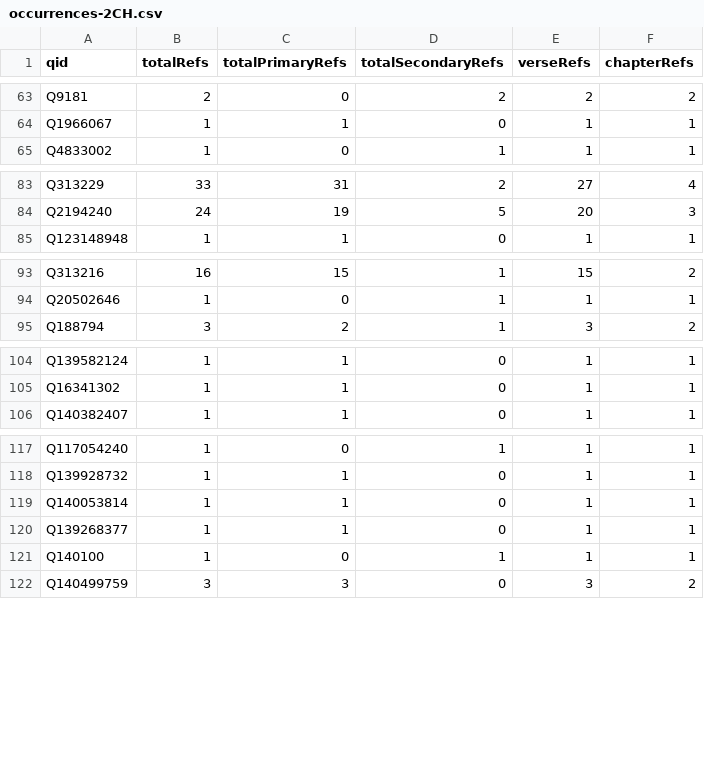
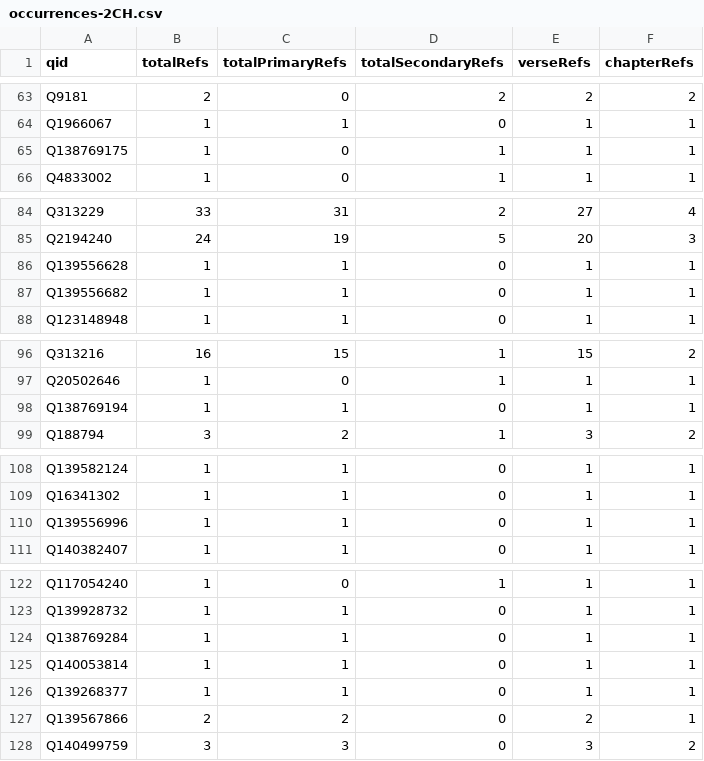
Before and after one commit to BrianMacIntosh/bsb-wikidata, a CSV file: generated/occurrences-2CH.csv, drawn as a sheet; only a part is shown, gaps mark what is left out; the diff covers the shown part only.

```diff
--- a/generated/occurrences-2CH.csv
+++ b/generated/occurrences-2CH.csv
@@ -64,2 +64,3 @@ Q9181,2,0,2,2,2
 Q1966067,1,1,0,1,1
+Q138769175,1,0,1,1,1
 Q4833002,1,0,1,1,1
@@ -84,2 +85,4 @@ Q313229,33,31,2,27,4
 Q2194240,24,19,5,20,3
+Q139556628,1,1,0,1,1
+Q139556682,1,1,0,1,1
 Q123148948,1,1,0,1,1
@@ -94,2 +97,3 @@ Q313216,16,15,1,15,2
 Q20502646,1,0,1,1,1
+Q138769194,1,1,0,1,1
 Q188794,3,2,1,3,2
@@ -105,2 +109,3 @@ Q139582124,1,1,0,1,1
 Q16341302,1,1,0,1,1
+Q139556996,1,1,0,1,1
 Q140382407,1,1,0,1,1
@@ -118,5 +123,6 @@ Q117054240,1,0,1,1,1
 Q139928732,1,1,0,1,1
+Q138769284,1,1,0,1,1
 Q140053814,1,1,0,1,1
 Q139268377,1,1,0,1,1
-Q140100,1,0,1,1,1
+Q139567866,2,2,0,2,1
 Q140499759,3,3,0,3,2
```
Also changed, not shown: 1 added row elsewhere in this file, generated/occurrences-1CH.csv, generated/occurrences-EZR.csv, 23 other files.
